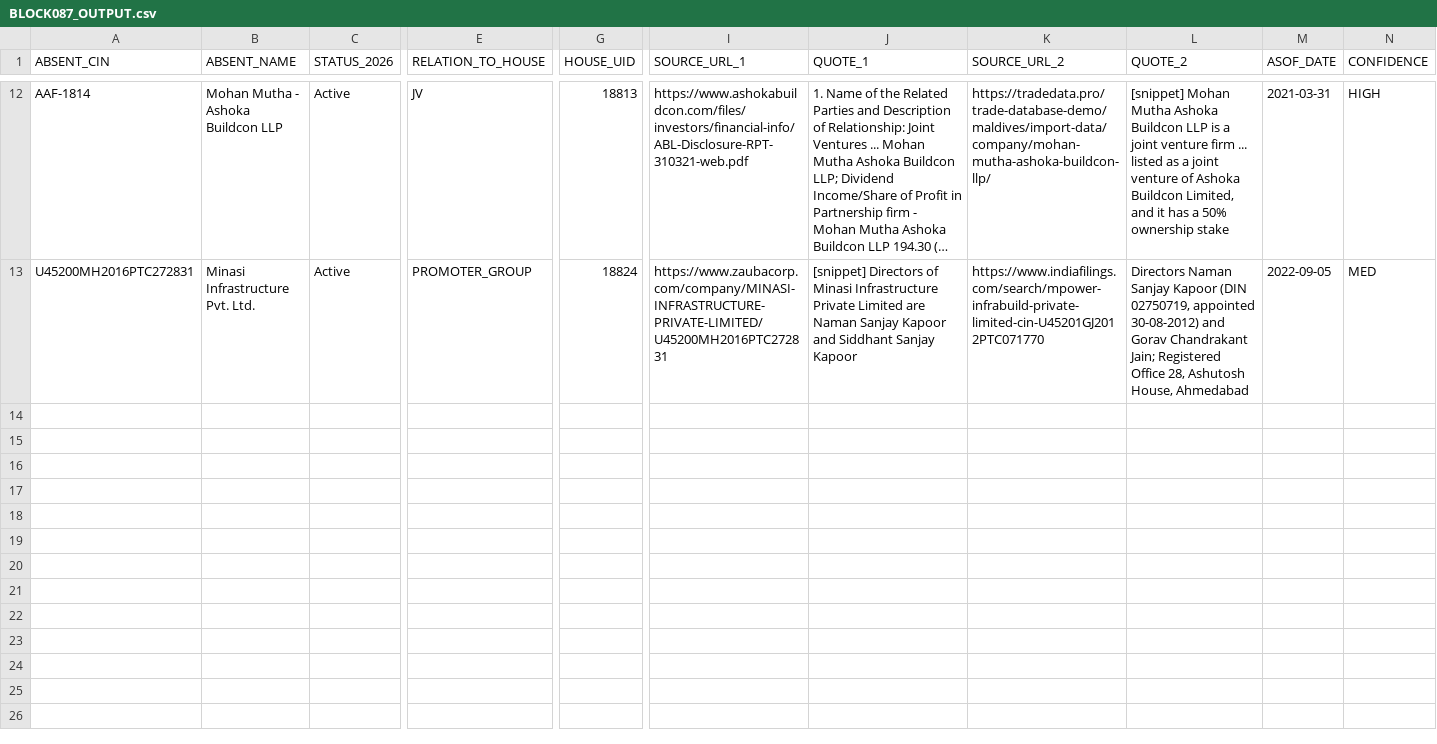
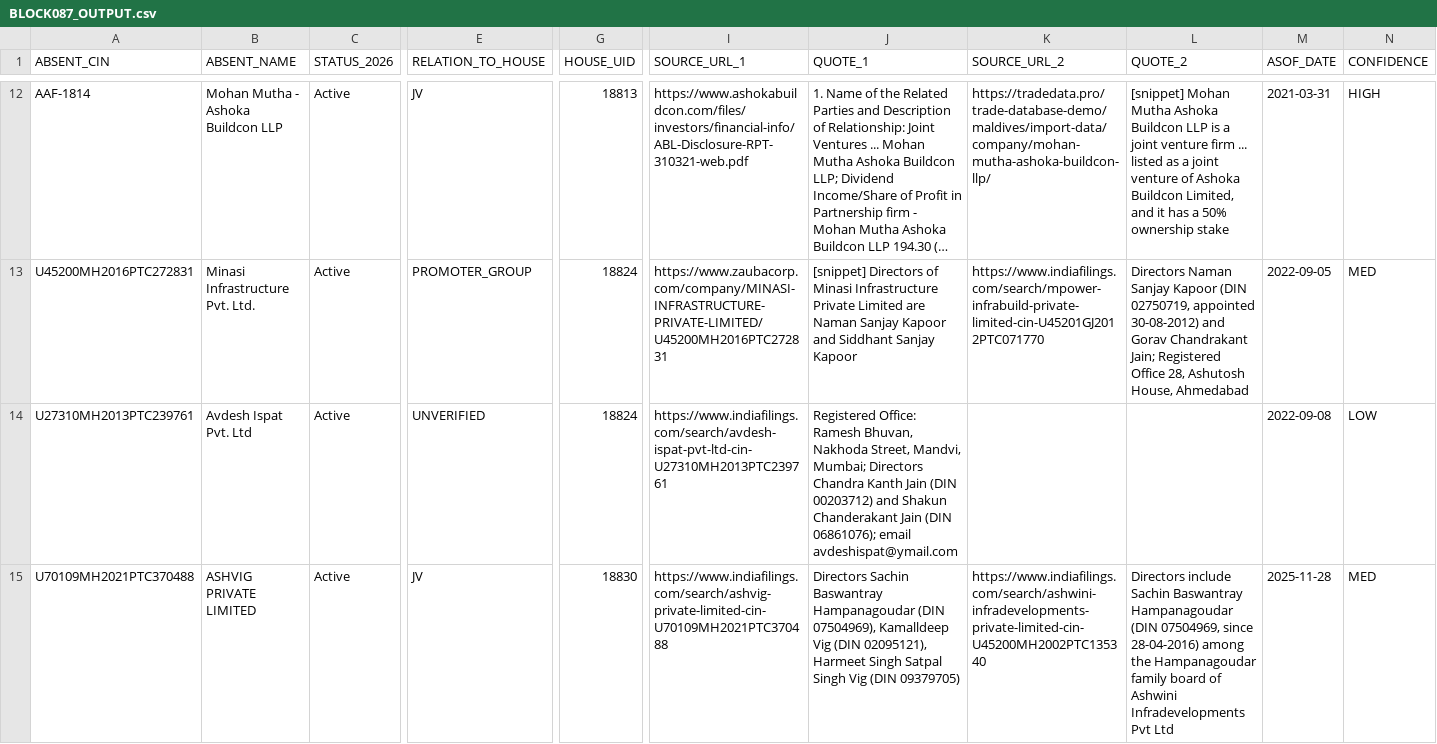
Before and after one commit to pavithra610-cell/claude, a CSV file: A3_ABSENT_LANE/cloud_blocks/BLOCK087_OUTPUT.csv, drawn as a sheet; only a part is shown, gaps mark what is left out; long unchanged cells end in …; rows hold the shown columns only; the diff covers the shown part only; the diff names each change by its address in the sheet, - before the commit and + after, or states it on an @@ line.

```diff
--- a/A3_ABSENT_LANE/cloud_blocks/BLOCK087_OUTPUT.csv
+++ b/A3_ABSENT_LANE/cloud_blocks/BLOCK087_OUTPUT.csv
+row 14: U27310MH2013PTC239761 | Avdesh Ispat Pvt. Ltd | Active | UNVERIFIED | 18824 | https://www.indiafilings.com/search/avdesh-ispat-pvt-ltd-cin-U27310MH2013PTC239761 | Registered Office: Ramesh Bhuvan, Nakhoda Street, Mandvi, Mumbai; Directors Chandra Kanth Jain (DIN 00203712) and Shakun Chanderakant Jain (DIN 06861076); email avdeshispat@ymail.com |  |  | 2022-09-08 | LOW
+row 15: U70109MH2021PTC370488 | ASHVIG PRIVATE LIMITED | Active | JV | 18830 | https://www.indiafilings.com/search/ashvig-private-limited-cin-U70109MH2021PTC370488 | Directors Sachin Baswantray Hampanagoudar (DIN 07504969), Kamalldeep Vig (DIN 02095121), Harmeet Singh Satpal Singh Vig (DIN 09379705) | https://www.indiafilings.com/search/ashwini-infradevelopments-private-limited-cin-U45200MH2002PTC135340 | Directors include Sachin Baswantray Hampanagoudar (DIN 07504969, since 28-04-2016) among the Hampanagoudar family board of Ashwini Infradevelopments Pvt Ltd | 2025-11-28 | MED
```
Also changed, not shown: 1 added row elsewhere in this file, A3_ABSENT_LANE/cloud_blocks/BLOCK086_OUTPUT.csv, A3_ABSENT_LANE/cloud_blocks/BLOCK089_OUTPUT.csv, 5 other files.
